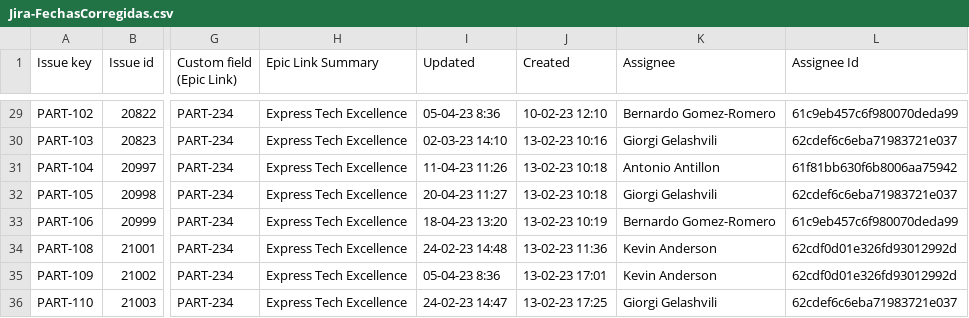
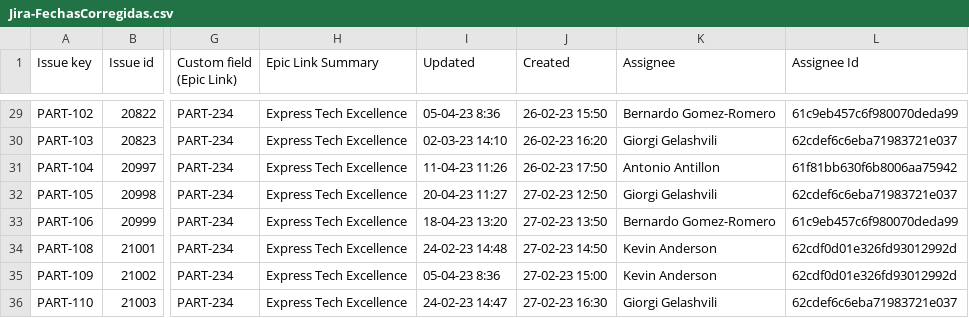
Before and after one commit to dembA7/Systarch, a CSV file: project/Avance de Proyecto 5/src/public/epics/upload/Jira-FechasCorregidas.csv, drawn as a sheet; only a part is shown, gaps mark what is left out; the diff covers the shown part only; the diff names each change by its address in the sheet, - before the commit and + after, or states it on an @@ line.

```diff
--- a/project/Avance de Proyecto 5/src/public/epics/upload/Jira-FechasCorregidas.csv
+++ b/project/Avance de Proyecto 5/src/public/epics/upload/Jira-FechasCorregidas.csv
-J29 (Created): 10-02-23 12:10
+J29 (Created): 26-02-23 15:50
-J30 (Created): 13-02-23 10:16
+J30 (Created): 26-02-23 16:20
-J31 (Created): 13-02-23 10:18
+J31 (Created): 26-02-23 17:50
-J32 (Created): 13-02-23 10:18
+J32 (Created): 27-02-23 12:50
-J33 (Created): 13-02-23 10:19
+J33 (Created): 27-02-23 13:50
-J34 (Created): 13-02-23 11:36
+J34 (Created): 27-02-23 14:50
-J35 (Created): 13-02-23 17:01
+J35 (Created): 27-02-23 15:00
-J36 (Created): 13-02-23 17:25
+J36 (Created): 27-02-23 16:30
```
Also changed, not shown: 4 added rows, 4 removed rows, 5 moved rows and 47 edited cells elsewhere in this file, 2 other files.
